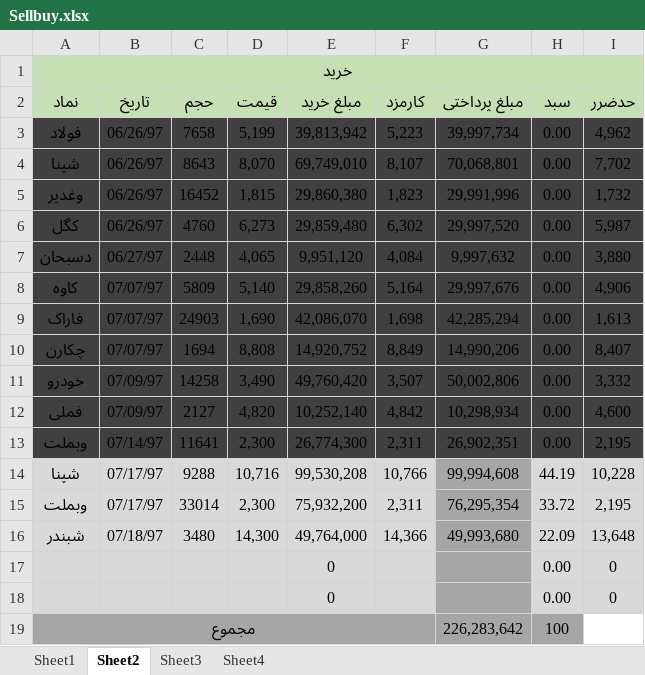
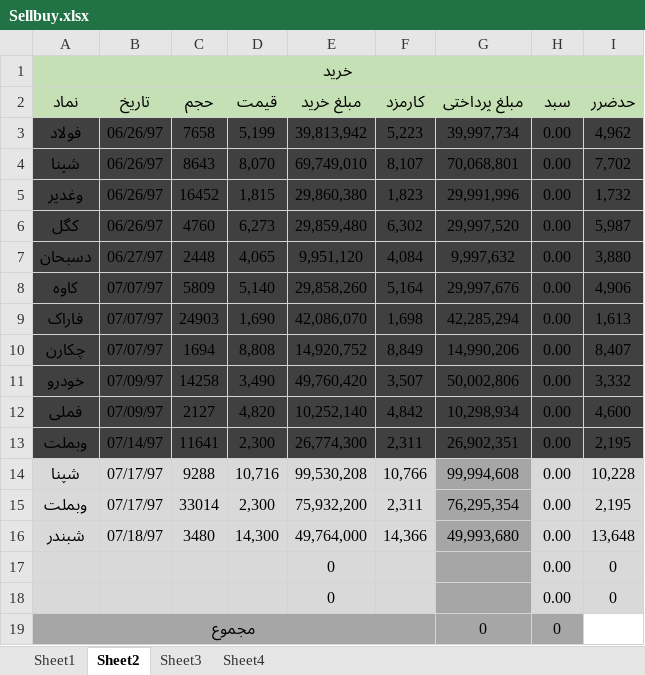
Before and after one commit to mrezakhd1/Excel_SellBuy, an Excel workbook: Sellbuy.xlsx, sheet Sheet2, drawn as a sheet; values as stored, in another font and other column widths than the file's, no borders; removed rows and columns are numbered as before the commit, all else as after; the diff names each change by its address in the sheet, - before the commit and + after, or states it on an @@ line.

```diff
--- a/Sellbuy.xlsx (sheet Sheet2)
+++ b/Sellbuy.xlsx (sheet Sheet2)
-H14 (سبد): 44.19
+H14 (سبد): 0.00
-H15 (سبد): 33.72
+H15 (سبد): 0.00
-H16 (سبد): 22.09
+H16 (سبد): 0.00
-row 19: مجموع |  |  |  |  |  | 226,283,642 | 100
+row 19: مجموع |  |  |  |  |  | 0 | 0
```
Also changed, not shown: sheet Sheet3, sheet Sheet1.
